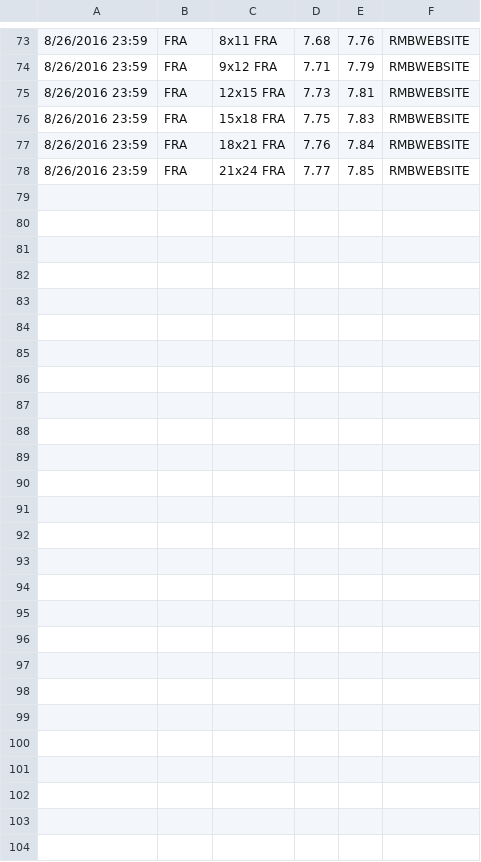
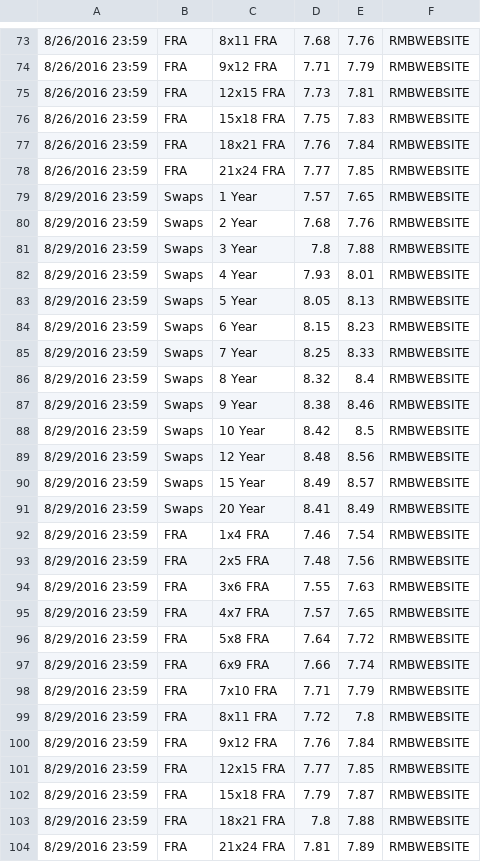
Before and after one commit to JamesLTaylor/QuantSA, a CSV file: QuantSA/MarketData/ZAR_IR.csv, drawn as a sheet; only a part is shown, gaps mark what is left out; the diff names each change by its address in the sheet, - before the commit and + after, or states it on an @@ line.

Commit message:
Another day of market data

```diff
--- a/QuantSA/MarketData/ZAR_IR.csv
+++ b/QuantSA/MarketData/ZAR_IR.csv
+row 79: 8/29/2016 23:59 | Swaps | 1 Year | 7.57 | 7.65 | RMBWEBSITE
+row 80: 8/29/2016 23:59 | Swaps | 2 Year | 7.68 | 7.76 | RMBWEBSITE
+row 81: 8/29/2016 23:59 | Swaps | 3 Year | 7.8 | 7.88 | RMBWEBSITE
+row 82: 8/29/2016 23:59 | Swaps | 4 Year | 7.93 | 8.01 | RMBWEBSITE
+row 83: 8/29/2016 23:59 | Swaps | 5 Year | 8.05 | 8.13 | RMBWEBSITE
+row 84: 8/29/2016 23:59 | Swaps | 6 Year | 8.15 | 8.23 | RMBWEBSITE
+row 85: 8/29/2016 23:59 | Swaps | 7 Year | 8.25 | 8.33 | RMBWEBSITE
+row 86: 8/29/2016 23:59 | Swaps | 8 Year | 8.32 | 8.4 | RMBWEBSITE
+row 87: 8/29/2016 23:59 | Swaps | 9 Year | 8.38 | 8.46 | RMBWEBSITE
+row 88: 8/29/2016 23:59 | Swaps | 10 Year | 8.42 | 8.5 | RMBWEBSITE
+row 89: 8/29/2016 23:59 | Swaps | 12 Year | 8.48 | 8.56 | RMBWEBSITE
+row 90: 8/29/2016 23:59 | Swaps | 15 Year | 8.49 | 8.57 | RMBWEBSITE
+row 91: 8/29/2016 23:59 | Swaps | 20 Year | 8.41 | 8.49 | RMBWEBSITE
+row 92: 8/29/2016 23:59 | FRA | 1x4 FRA | 7.46 | 7.54 | RMBWEBSITE
+row 93: 8/29/2016 23:59 | FRA | 2x5 FRA | 7.48 | 7.56 | RMBWEBSITE
+row 94: 8/29/2016 23:59 | FRA | 3x6 FRA | 7.55 | 7.63 | RMBWEBSITE
+row 95: 8/29/2016 23:59 | FRA | 4x7 FRA | 7.57 | 7.65 | RMBWEBSITE
+row 96: 8/29/2016 23:59 | FRA | 5x8 FRA | 7.64 | 7.72 | RMBWEBSITE
+row 97: 8/29/2016 23:59 | FRA | 6x9 FRA | 7.66 | 7.74 | RMBWEBSITE
+row 98: 8/29/2016 23:59 | FRA | 7x10 FRA | 7.71 | 7.79 | RMBWEBSITE
+row 99: 8/29/2016 23:59 | FRA | 8x11 FRA | 7.72 | 7.8 | RMBWEBSITE
+row 100: 8/29/2016 23:59 | FRA | 9x12 FRA | 7.76 | 7.84 | RMBWEBSITE
+row 101: 8/29/2016 23:59 | FRA | 12x15 FRA | 7.77 | 7.85 | RMBWEBSITE
+row 102: 8/29/2016 23:59 | FRA | 15x18 FRA | 7.79 | 7.87 | RMBWEBSITE
+row 103: 8/29/2016 23:59 | FRA | 18x21 FRA | 7.8 | 7.88 | RMBWEBSITE
+row 104: 8/29/2016 23:59 | FRA | 21x24 FRA | 7.81 | 7.89 | RMBWEBSITE
```
